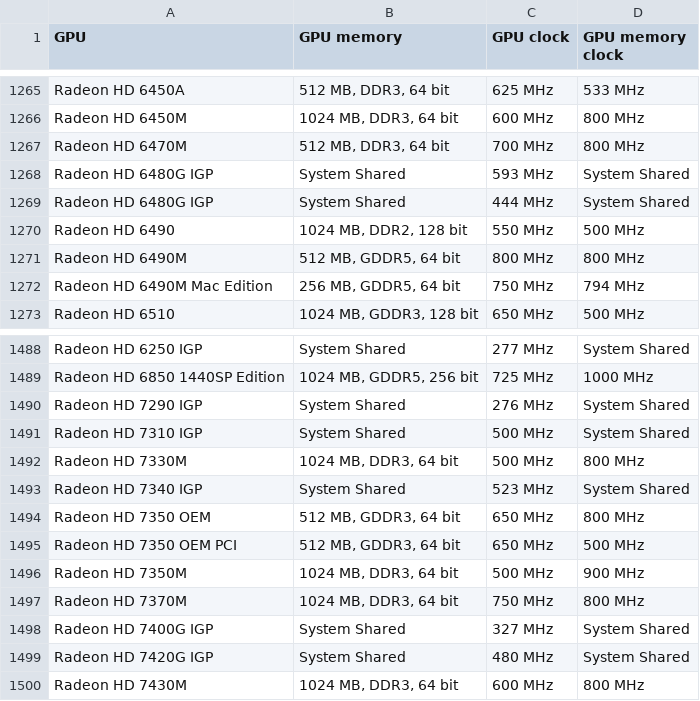
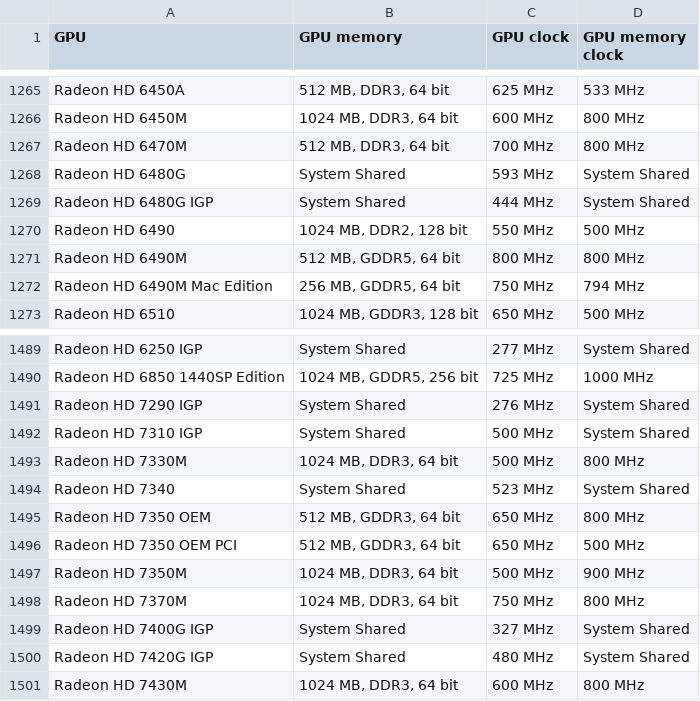
Before and after one commit to nhatbui97/dsproject, a CSV file: raw_data/gpu.csv, drawn as a sheet; only a part is shown, gaps mark what is left out; the diff covers the shown part only.

```diff
--- a/raw_data/gpu.csv
+++ b/raw_data/gpu.csv
@@ -1267,3 +1267,3 @@ Radeon HD 6450M,"1024 MB, DDR3, 64 bit",600 MHz,800 MHz
 Radeon HD 6470M,"512 MB, DDR3, 64 bit",700 MHz,800 MHz
-Radeon HD 6480G IGP,System Shared,593 MHz,System Shared
+Radeon HD 6480G,System Shared,593 MHz,System Shared
 Radeon HD 6480G IGP,System Shared,444 MHz,System Shared
@@ -1492,3 +1493,3 @@ Radeon HD 7310 IGP,System Shared,500 MHz,System Shared
 Radeon HD 7330M,"1024 MB, DDR3, 64 bit",500 MHz,800 MHz
-Radeon HD 7340 IGP,System Shared,523 MHz,System Shared
+Radeon HD 7340,System Shared,523 MHz,System Shared
 Radeon HD 7350 OEM,"512 MB, GDDR3, 64 bit",650 MHz,800 MHz
```
Also changed, not shown: 5 added rows, 2 removed rows and 7 edited cells elsewhere in this file, 4 other files.
